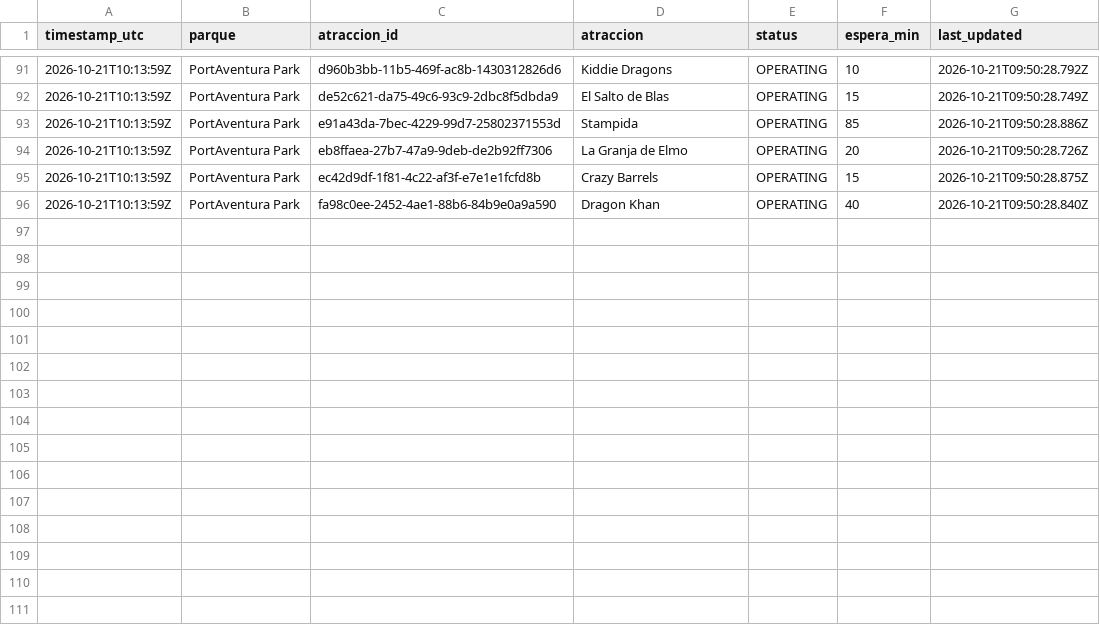
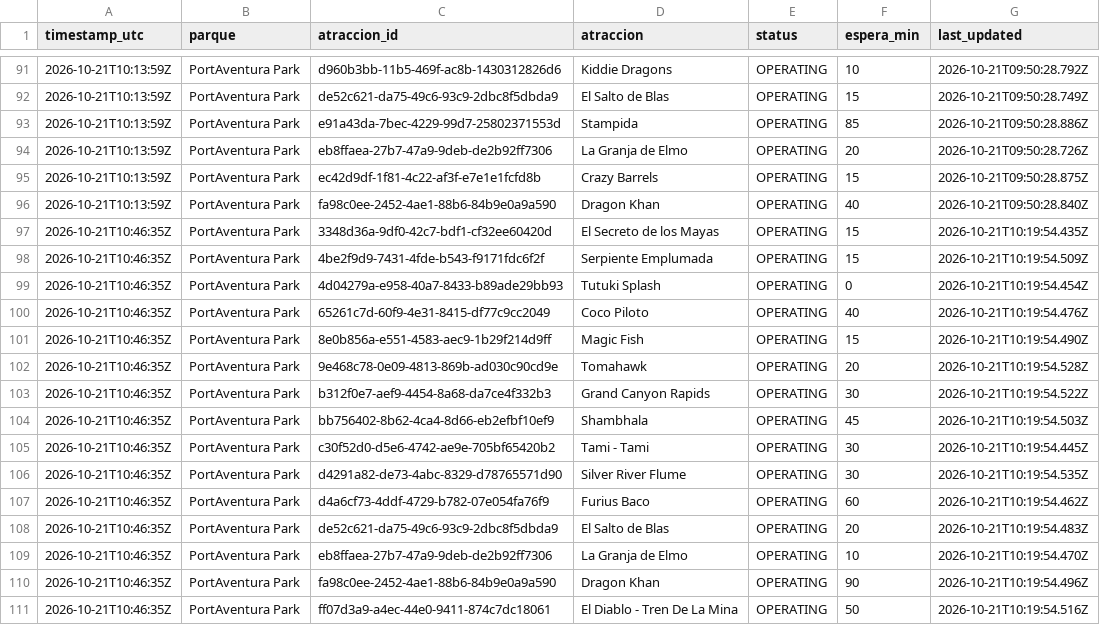
Before and after one commit to ridehunters/colas-portaventura, a CSV file: data/historico/colas_2026-10.csv, drawn as a sheet; only a part is shown, gaps mark what is left out; the diff names each change by its address in the sheet, - before the commit and + after, or states it on an @@ line.

```diff
--- a/data/historico/colas_2026-10.csv
+++ b/data/historico/colas_2026-10.csv
+row 97: 2026-10-21T10:46:35Z | PortAventura Park | 3348d36a-9df0-42c7-bdf1-cf32ee60420d | El Secreto de los Mayas | OPERATING | 15 | 2026-10-21T10:19:54.435Z
+row 98: 2026-10-21T10:46:35Z | PortAventura Park | 4be2f9d9-7431-4fde-b543-f9171fdc6f2f | Serpiente Emplumada | OPERATING | 15 | 2026-10-21T10:19:54.509Z
+row 99: 2026-10-21T10:46:35Z | PortAventura Park | 4d04279a-e958-40a7-8433-b89ade29bb93 | Tutuki Splash | OPERATING | 0 | 2026-10-21T10:19:54.454Z
+row 100: 2026-10-21T10:46:35Z | PortAventura Park | 65261c7d-60f9-4e31-8415-df77c9cc2049 | Coco Piloto | OPERATING | 40 | 2026-10-21T10:19:54.476Z
+row 101: 2026-10-21T10:46:35Z | PortAventura Park | 8e0b856a-e551-4583-aec9-1b29f214d9ff | Magic Fish | OPERATING | 15 | 2026-10-21T10:19:54.490Z
+row 102: 2026-10-21T10:46:35Z | PortAventura Park | 9e468c78-0e09-4813-869b-ad030c90cd9e | Tomahawk | OPERATING | 20 | 2026-10-21T10:19:54.528Z
+row 103: 2026-10-21T10:46:35Z | PortAventura Park | b312f0e7-aef9-4454-8a68-da7ce4f332b3 | Grand Canyon Rapids | OPERATING | 30 | 2026-10-21T10:19:54.522Z
+row 104: 2026-10-21T10:46:35Z | PortAventura Park | bb756402-8b62-4ca4-8d66-eb2efbf10ef9 | Shambhala | OPERATING | 45 | 2026-10-21T10:19:54.503Z
+row 105: 2026-10-21T10:46:35Z | PortAventura Park | c30f52d0-d5e6-4742-ae9e-705bf65420b2 | Tami - Tami | OPERATING | 30 | 2026-10-21T10:19:54.445Z
+row 106: 2026-10-21T10:46:35Z | PortAventura Park | d4291a82-de73-4abc-8329-d78765571d90 | Silver River Flume | OPERATING | 30 | 2026-10-21T10:19:54.535Z
+row 107: 2026-10-21T10:46:35Z | PortAventura Park | d4a6cf73-4ddf-4729-b782-07e054fa76f9 | Furius Baco | OPERATING | 60 | 2026-10-21T10:19:54.462Z
+row 108: 2026-10-21T10:46:35Z | PortAventura Park | de52c621-da75-49c6-93c9-2dbc8f5dbda9 | El Salto de Blas | OPERATING | 20 | 2026-10-21T10:19:54.483Z
+row 109: 2026-10-21T10:46:35Z | PortAventura Park | eb8ffaea-27b7-47a9-9deb-de2b92ff7306 | La Granja de Elmo | OPERATING | 10 | 2026-10-21T10:19:54.470Z
+row 110: 2026-10-21T10:46:35Z | PortAventura Park | fa98c0ee-2452-4ae1-88b6-84b9e0a9a590 | Dragon Khan | OPERATING | 90 | 2026-10-21T10:19:54.496Z
+row 111: 2026-10-21T10:46:35Z | PortAventura Park | ff07d3a9-a4ec-44e0-9411-874c7dc18061 | El Diablo - Tren De La Mina | OPERATING | 50 | 2026-10-21T10:19:54.516Z
```
Also changed, not shown: data/historico/queuetimes_2026-10.csv.
